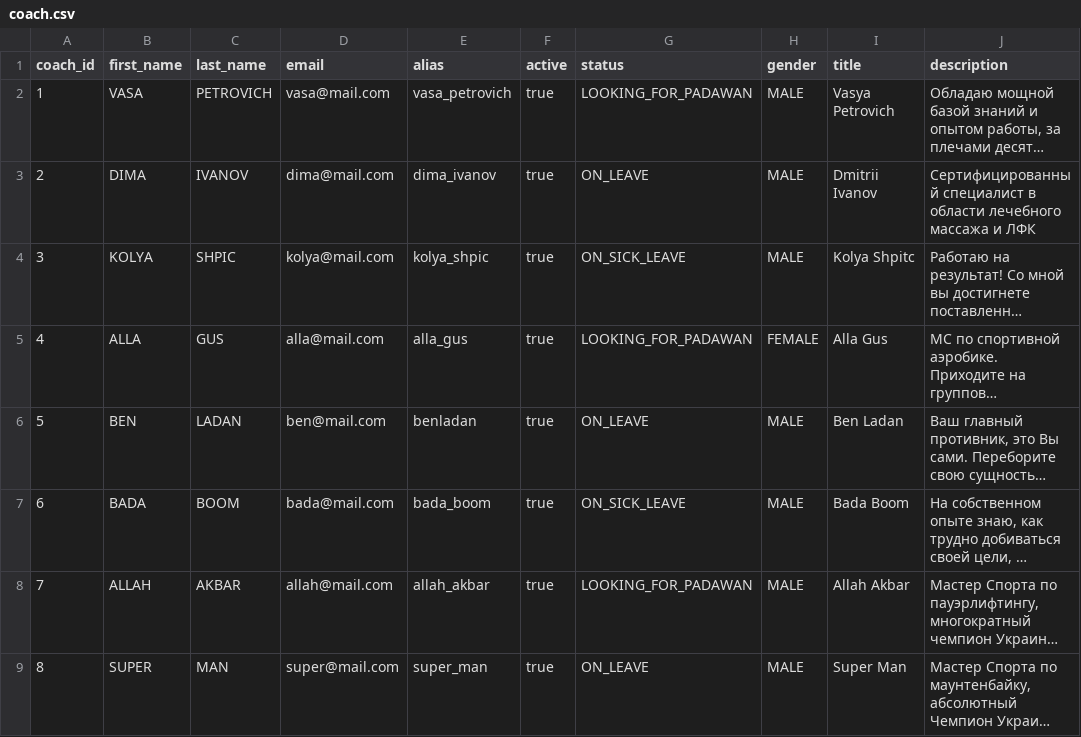
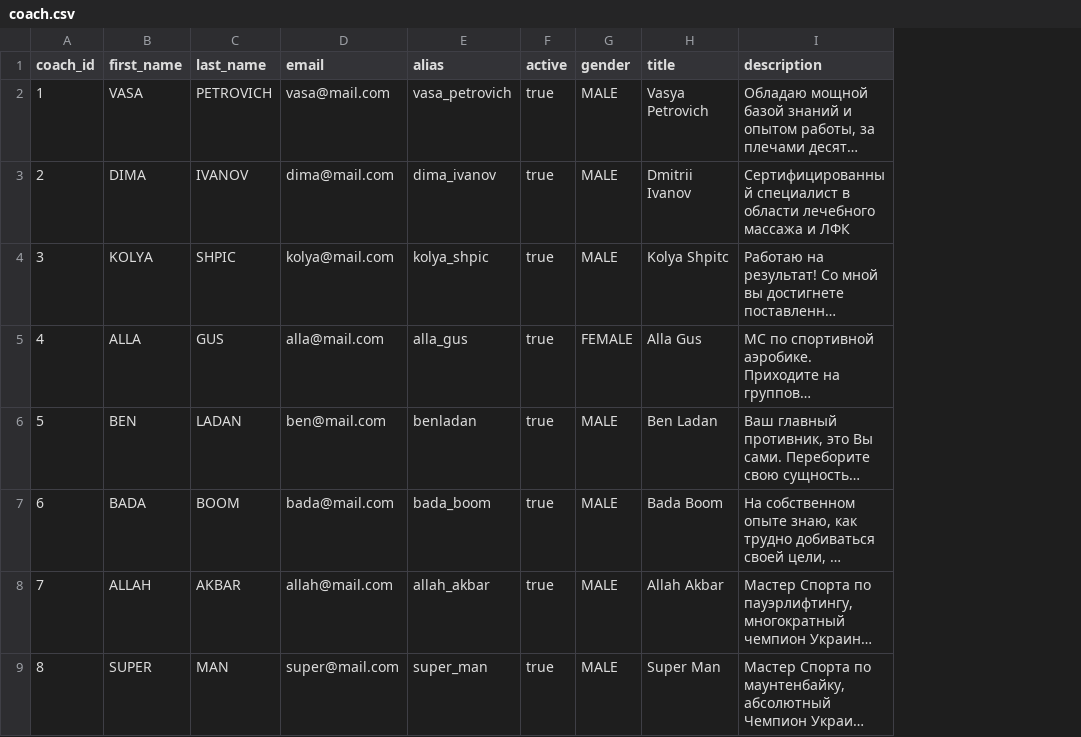
Before and after one commit to senichas/findcoach.com.ua, a CSV file: db-maintenance/src/main/resources/data/coach.csv, drawn as a sheet; only a part is shown; long unchanged cells end in …; the diff names each change by its address in the sheet, - before the commit and + after, or states it on an @@ line.

Commit message:
Remove status from java entities

```diff
--- a/db-maintenance/src/main/resources/data/coach.csv
+++ b/db-maintenance/src/main/resources/data/coach.csv
-column G (status), rows 2-9: LOOKING_FOR_PADAWAN | ON_LEAVE | ON_SICK_LEAVE | LOOKING_FOR_PADAWAN | ON_LEAVE | ON_SICK_LEAVE | LOOKING_FOR_PADAWAN | ON_LEAVE
```
Also changed, not shown: 10 other files.
